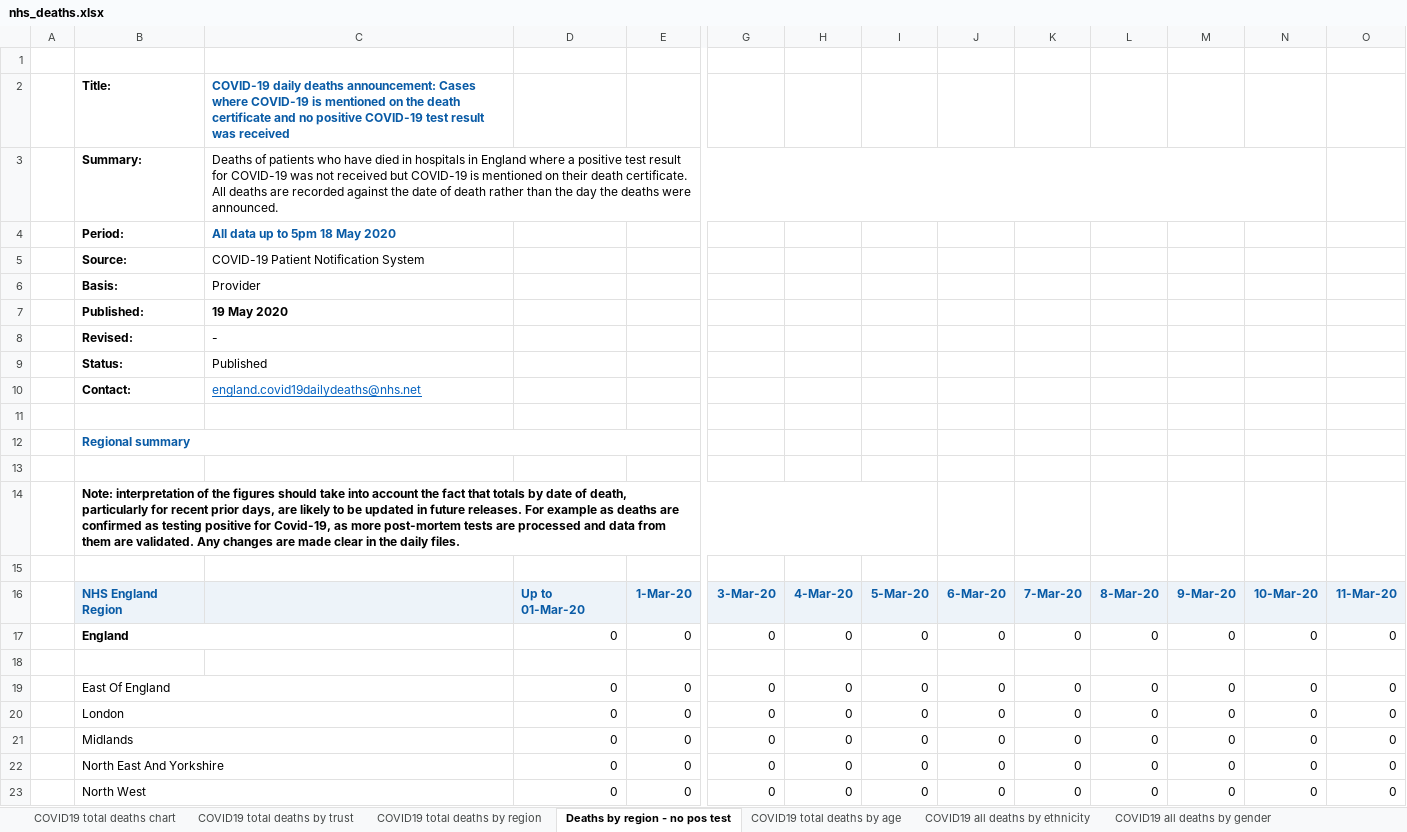
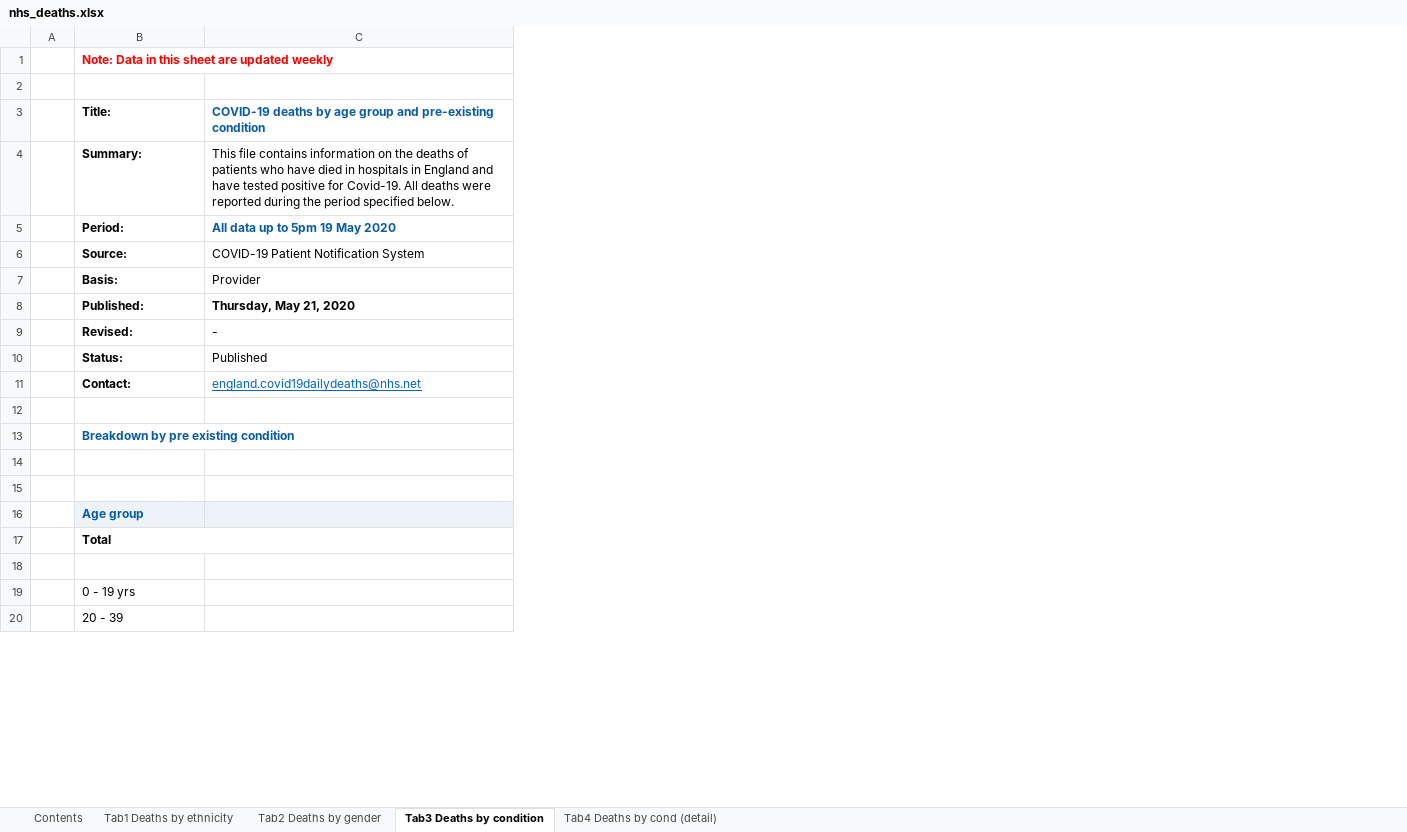
Before and after one commit to miqdadasaria/nhs_covid_deaths, an Excel workbook: data/nhs_deaths.xlsx, sheet Tab3 Deaths by condition, drawn as a sheet; only a part is shown, gaps mark what is left out; values as stored, in another font and other column widths than the file's, no borders; removed rows and columns are numbered as before the commit, all else as after; rows hold the shown columns only; the diff covers the shown part only; the diff names each change by its address in the sheet, - before the commit and + after, or states it on an @@ line.

Commit message:
Updated with lastest NHS deaths data

```diff
--- a/data/nhs_deaths.xlsx (sheet Tab3 Deaths by condition)
+++ b/data/nhs_deaths.xlsx (sheet Tab3 Deaths by condition)
-sheet tab: COVID19 total deaths chart
+sheet tab: Contents
-sheet tab: COVID19 total deaths by trust
+sheet tab: Tab1 Deaths by ethnicity
-sheet tab: COVID19 total deaths by region
+sheet tab: Tab2 Deaths by gender
-sheet tab: Deaths by region - no pos test
+sheet tab: Tab3 Deaths by condition
-sheet tab: COVID19 total deaths by age
+sheet tab: Tab4 Deaths by cond (detail)
-sheet tab: COVID19 all deaths by ethnicity
-sheet tab: COVID19 all deaths by gender
-column D, row 17: 0; rows 22-23: 0 | 0
-column E, row 17: 0; rows 22-23: 0 | 0
-column G, row 17: 0; rows 22-23: 0 | 0
-column H, row 17: 0; rows 22-23: 0 | 0
-column I, row 17: 0; rows 22-23: 0 | 0
-column J, row 17: 0; rows 22-23: 0 | 0
-column K, row 17: 0; rows 22-23: 0 | 0
-column L, row 17: 0; rows 22-23: 0 | 0
-column M, row 17: 0; rows 22-23: 0 | 0
-column N, row 17: 0; rows 22-23: 0 | 0
-column O, row 17: 0; rows 22-23: 0 | 0
+row 1:  | Note: Data in this sheet are updated weekly
-C3: COVID-19 daily deaths announcement: Cases where COVID-19 is mentioned on the death certificate and no positive COVID-19 test result was received
+C3: COVID-19 deaths by age group and pre-existing condition
-C4: Deaths of patients who have died in hospitals in England where a positive test result for COVID-19 was not received but COVID-19 is mentioned on their death certificate. All deaths are recorded against the date of death rather than the day the deaths were announced.
+C4: This file contains information on the deaths of patients who have died in hospitals in England and have tested positive for Covid-19. All deaths were reported during the period specified below.
-C5: All data up to 5pm 18 May 2020
+C5: All data up to 5pm 19 May 2020
-C8: 19 May 2020
+C8: Thursday, May 21, 2020
-B13: Regional summary
+B13: Breakdown by pre existing condition
-row 14:  | Note: interpretation of the figures should take into account the fact that totals by date of death, particularly for recent prior days, are likely to be updated in future releases. For example as deaths are confirmed as testing positive for Covid-19, as more post-mortem tests are processed and data from them are validated. Any changes are made clear in the daily files.
-row 16:  | NHS England Region |  | Up to 01-Mar-20 | 1-Mar-20 | 3-Mar-20 | 4-Mar-20 | 5-Mar-20 | 6-Mar-20 | 7-Mar-20 | 8-Mar-20 | 9-Mar-20 | 10-Mar-20 | 11-Mar-20
+row 16:  | Age group
-B17: England
+B17: Total
-row 19:  | East Of England |  | 0 | 0 | 0 | 0 | 0 | 0 | 0 | 0 | 0 | 0 | 0
-row 20:  | London |  | 0 | 0 | 0 | 0 | 0 | 0 | 0 | 0 | 0 | 0 | 0
-row 21:  | Midlands |  | 0 | 0 | 0 | 0 | 0 | 0 | 0 | 0 | 0 | 0 | 0
-B19: North East And Yorkshire
+B19: 0 - 19 yrs
-B22:C22 merged
-B20: North West
+B20: 20 - 39
-B23:C23 merged
```
Also changed, not shown: 2 added rows, 3 added columns, 72 removed columns, 2 edited cells and merged cells elsewhere in this sheet, sheet Tab1 Deaths by ethnicity, sheet Tab2 Deaths by gender, sheet Tab4 Deaths by cond (detail), sheet Contents, other sheet tabs, charts or pictures, 11 other files.
